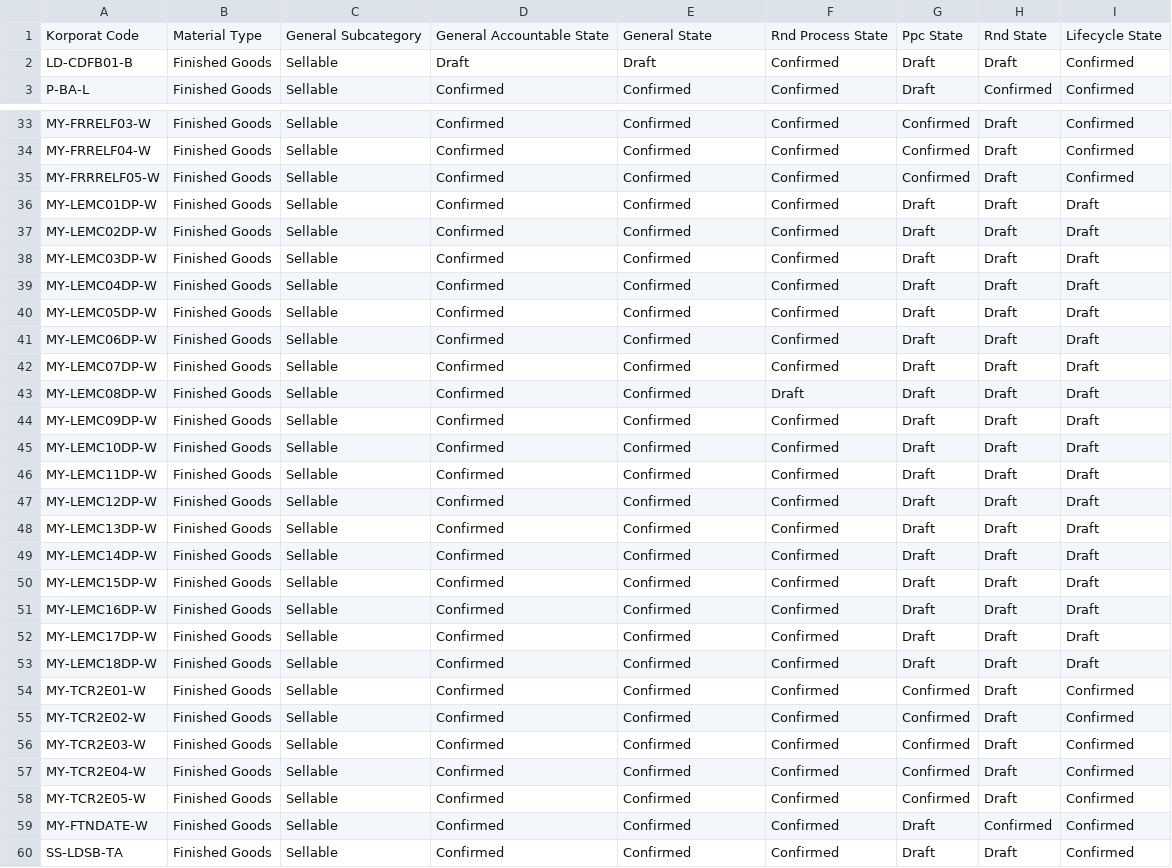
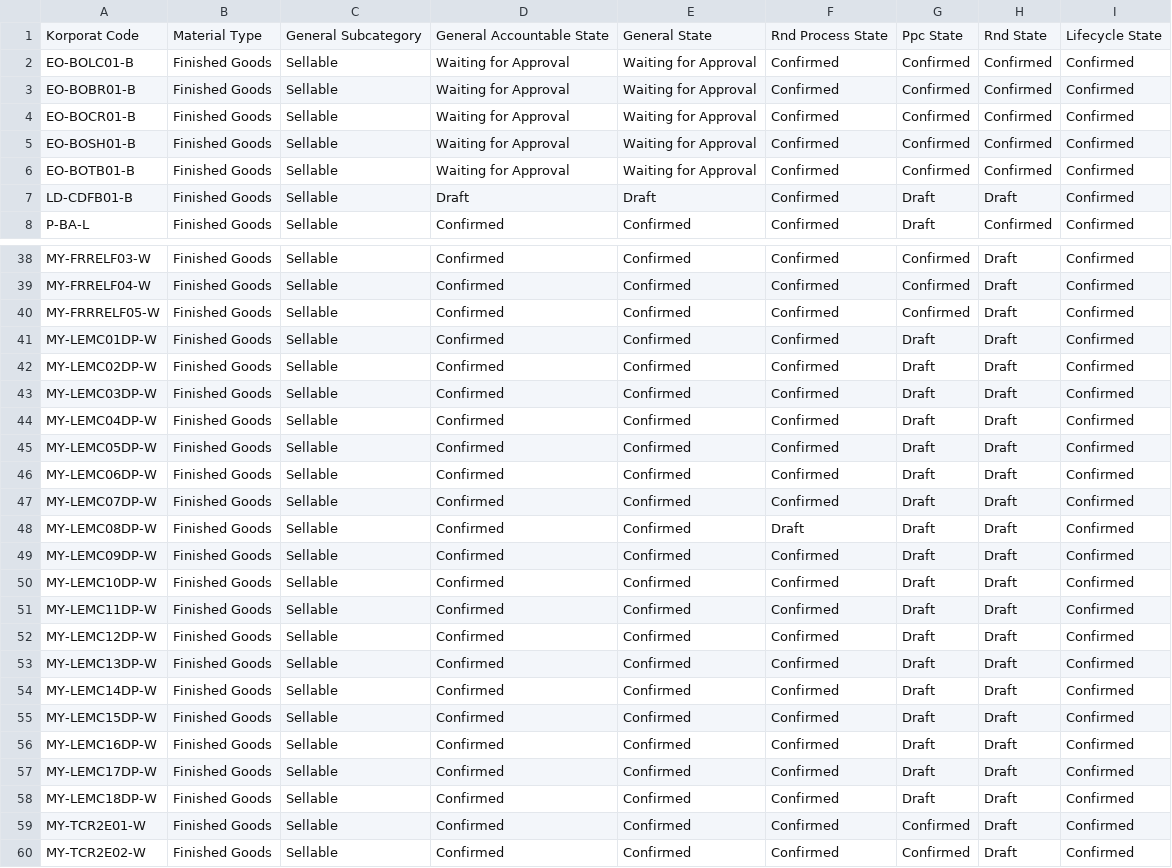
Before and after one commit to adminppl/Files, a CSV file: PARAGON/FM/FG_Sellable(1).csv, drawn as a sheet; only a part is shown, gaps mark what is left out; the shorter side is filled out with more unchanged rows; the diff covers the shown part only.

```diff
--- a/PARAGON/FM/FG_Sellable(1).csv
+++ b/PARAGON/FM/FG_Sellable(1).csv
@@ -1,2 +1,7 @@
 "Korporat Code","Material Type","General Subcategory","General Accountable State","General State","Rnd Process State","Ppc State","Rnd State","Lifecycle State"
+"EO-BOLC01-B","Finished Goods","Sellable","Waiting for Approval","Waiting for Approval","Confirmed","Confirmed","Confirmed","Confirmed"
+"EO-BOBR01-B","Finished Goods","Sellable","Waiting for Approval","Waiting for Approval","Confirmed","Confirmed","Confirmed","Confirmed"
+"EO-BOCR01-B","Finished Goods","Sellable","Waiting for Approval","Waiting for Approval","Confirmed","Confirmed","Confirmed","Confirmed"
+"EO-BOSH01-B","Finished Goods","Sellable","Waiting for Approval","Waiting for Approval","Confirmed","Confirmed","Confirmed","Confirmed"
+"EO-BOTB01-B","Finished Goods","Sellable","Waiting for Approval","Waiting for Approval","Confirmed","Confirmed","Confirmed","Confirmed"
 "LD-CDFB01-B","Finished Goods","Sellable","Draft","Draft","Confirmed","Draft","Draft","Confirmed"
@@ -35,20 +40,20 @@
 "MY-FRRRELF05-W","Finished Goods","Sellable","Confirmed","Confirmed","Confirmed","Confirmed","Draft","Confirmed"
-"MY-LEMC01DP-W","Finished Goods","Sellable","Confirmed","Confirmed","Confirmed","Draft","Draft","Draft"
-"MY-LEMC02DP-W","Finished Goods","Sellable","Confirmed","Confirmed","Confirmed","Draft","Draft","Draft"
-"MY-LEMC03DP-W","Finished Goods","Sellable","Confirmed","Confirmed","Confirmed","Draft","Draft","Draft"
-"MY-LEMC04DP-W","Finished Goods","Sellable","Confirmed","Confirmed","Confirmed","Draft","Draft","Draft"
-"MY-LEMC05DP-W","Finished Goods","Sellable","Confirmed","Confirmed","Confirmed","Draft","Draft","Draft"
-"MY-LEMC06DP-W","Finished Goods","Sellable","Confirmed","Confirmed","Confirmed","Draft","Draft","Draft"
-"MY-LEMC07DP-W","Finished Goods","Sellable","Confirmed","Confirmed","Confirmed","Draft","Draft","Draft"
-"MY-LEMC08DP-W","Finished Goods","Sellable","Confirmed","Confirmed","Draft","Draft","Draft","Draft"
-"MY-LEMC09DP-W","Finished Goods","Sellable","Confirmed","Confirmed","Confirmed","Draft","Draft","Draft"
-"MY-LEMC10DP-W","Finished Goods","Sellable","Confirmed","Confirmed","Confirmed","Draft","Draft","Draft"
-"MY-LEMC11DP-W","Finished Goods","Sellable","Confirmed","Confirmed","Confirmed","Draft","Draft","Draft"
-"MY-LEMC12DP-W","Finished Goods","Sellable","Confirmed","Confirmed","Confirmed","Draft","Draft","Draft"
-"MY-LEMC13DP-W","Finished Goods","Sellable","Confirmed","Confirmed","Confirmed","Draft","Draft","Draft"
-"MY-LEMC14DP-W","Finished Goods","Sellable","Confirmed","Confirmed","Confirmed","Draft","Draft","Draft"
-"MY-LEMC15DP-W","Finished Goods","Sellable","Confirmed","Confirmed","Confirmed","Draft","Draft","Draft"
-"MY-LEMC16DP-W","Finished Goods","Sellable","Confirmed","Confirmed","Confirmed","Draft","Draft","Draft"
-"MY-LEMC17DP-W","Finished Goods","Sellable","Confirmed","Confirmed","Confirmed","Draft","Draft","Draft"
-"MY-LEMC18DP-W","Finished Goods","Sellable","Confirmed","Confirmed","Confirmed","Draft","Draft","Draft"
+"MY-LEMC01DP-W","Finished Goods","Sellable","Confirmed","Confirmed","Confirmed","Draft","Draft","Confirmed"
+"MY-LEMC02DP-W","Finished Goods","Sellable","Confirmed","Confirmed","Confirmed","Draft","Draft","Confirmed"
+"MY-LEMC03DP-W","Finished Goods","Sellable","Confirmed","Confirmed","Confirmed","Draft","Draft","Confirmed"
+"MY-LEMC04DP-W","Finished Goods","Sellable","Confirmed","Confirmed","Confirmed","Draft","Draft","Confirmed"
+"MY-LEMC05DP-W","Finished Goods","Sellable","Confirmed","Confirmed","Confirmed","Draft","Draft","Confirmed"
+"MY-LEMC06DP-W","Finished Goods","Sellable","Confirmed","Confirmed","Confirmed","Draft","Draft","Confirmed"
+"MY-LEMC07DP-W","Finished Goods","Sellable","Confirmed","Confirmed","Confirmed","Draft","Draft","Confirmed"
+"MY-LEMC08DP-W","Finished Goods","Sellable","Confirmed","Confirmed","Draft","Draft","Draft","Confirmed"
+"MY-LEMC09DP-W","Finished Goods","Sellable","Confirmed","Confirmed","Confirmed","Draft","Draft","Confirmed"
+"MY-LEMC10DP-W","Finished Goods","Sellable","Confirmed","Confirmed","Confirmed","Draft","Draft","Confirmed"
+"MY-LEMC11DP-W","Finished Goods","Sellable","Confirmed","Confirmed","Confirmed","Draft","Draft","Confirmed"
+"MY-LEMC12DP-W","Finished Goods","Sellable","Confirmed","Confirmed","Confirmed","Draft","Draft","Confirmed"
+"MY-LEMC13DP-W","Finished Goods","Sellable","Confirmed","Confirmed","Confirmed","Draft","Draft","Confirmed"
+"MY-LEMC14DP-W","Finished Goods","Sellable","Confirmed","Confirmed","Confirmed","Draft","Draft","Confirmed"
+"MY-LEMC15DP-W","Finished Goods","Sellable","Confirmed","Confirmed","Confirmed","Draft","Draft","Confirmed"
+"MY-LEMC16DP-W","Finished Goods","Sellable","Confirmed","Confirmed","Confirmed","Draft","Draft","Confirmed"
+"MY-LEMC17DP-W","Finished Goods","Sellable","Confirmed","Confirmed","Confirmed","Draft","Draft","Confirmed"
+"MY-LEMC18DP-W","Finished Goods","Sellable","Confirmed","Confirmed","Confirmed","Draft","Draft","Confirmed"
 "MY-TCR2E01-W","Finished Goods","Sellable","Confirmed","Confirmed","Confirmed","Confirmed","Draft","Confirmed"
```
Also changed, not shown: 1 removed row and 2 edited cells elsewhere in this file, PARAGON/FM/Intermediate(1).csv, PARAGON/FM/RM_PM(1).csv, 3 other files.
